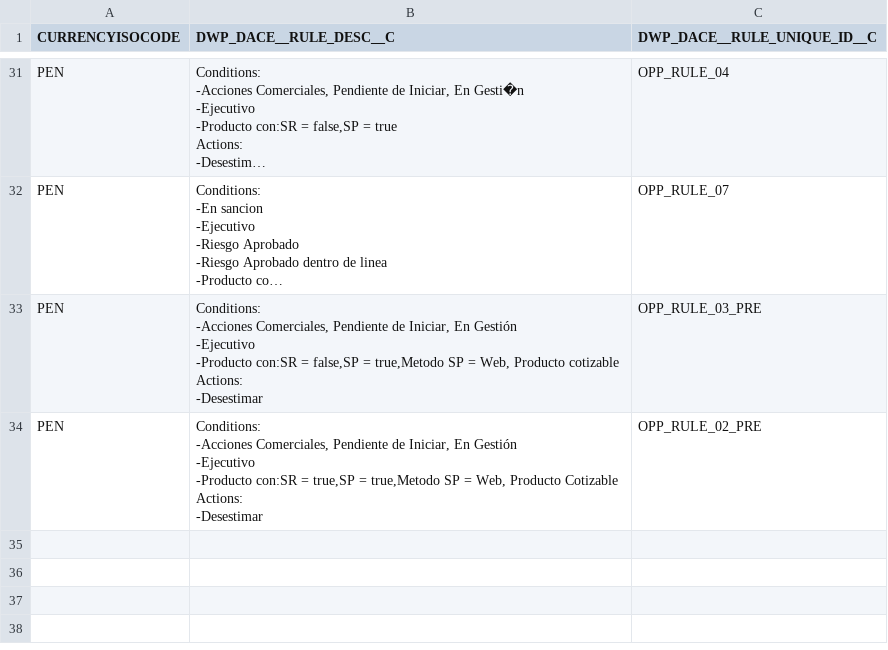
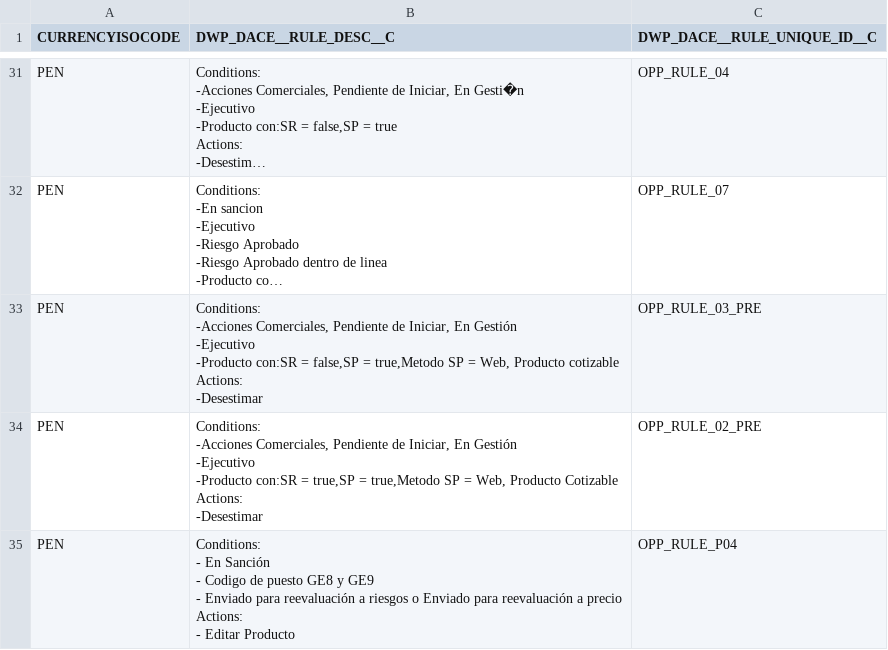
Before and after one commit to JairAnton/dwp-dev7, a CSV file: src/Archivos de carga Inicial/csv/dwp_dace__Rule__c.csv, drawn as a sheet; only a part is shown, gaps mark what is left out; long unchanged cells end in ….

```diff
--- a/src/Archivos de carga Inicial/csv/dwp_dace__Rule__c.csv
+++ b/src/Archivos de carga Inicial/csv/dwp_dace__Rule__c.csv
@@ -270 +270,7 @@ Actions:
 -Desestimar",OPP_RULE_02_PRE
+PEN,"Conditions:
+- En Sanción
+- Codigo de puesto GE8 y GE9
+- Enviado para reevaluación a riesgos o Enviado para reevaluación a precio
+Actions:
+- Editar Producto",OPP_RULE_P04
```
Also changed, not shown: src/Archivos de carga Inicial/csv/dwp_dace__Condition__c.csv, src/Archivos de carga Inicial/csv/dwp_dace__Rule_Action__c.csv, 2 other files.
